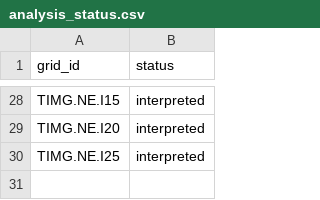
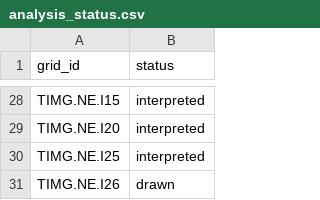
Before and after one commit to kimedher/timgadhouses, a CSV file: scripts/analysis_status.csv, drawn as a sheet; only a part is shown, gaps mark what is left out.

```diff
--- a/scripts/analysis_status.csv
+++ b/scripts/analysis_status.csv
@@ -30 +30,2 @@ TIMG.NE.I20,interpreted
 TIMG.NE.I25,interpreted
+TIMG.NE.I26,drawn
```
Also changed, not shown: 8 other files.
